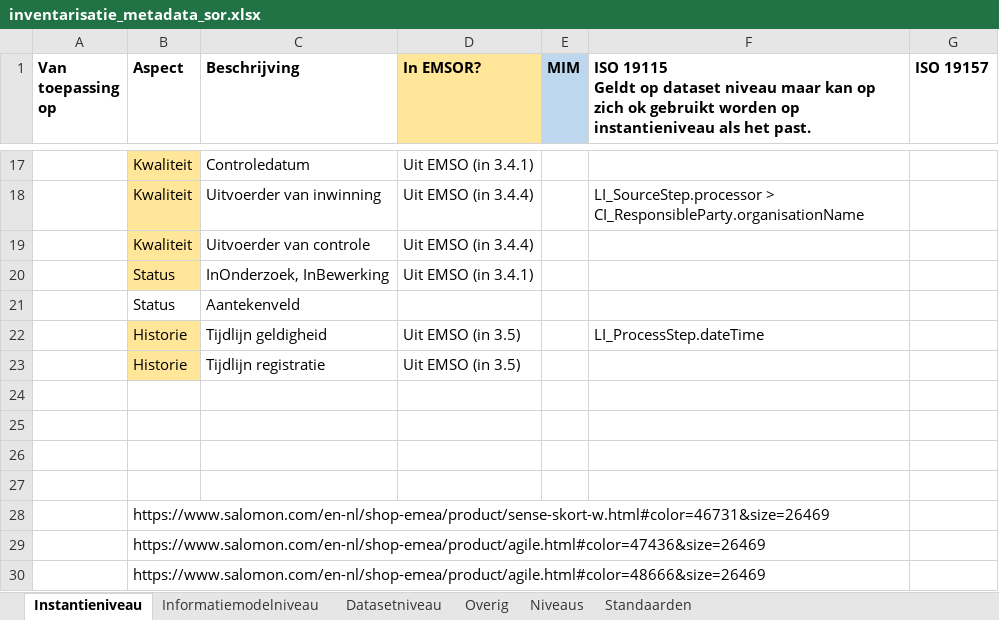
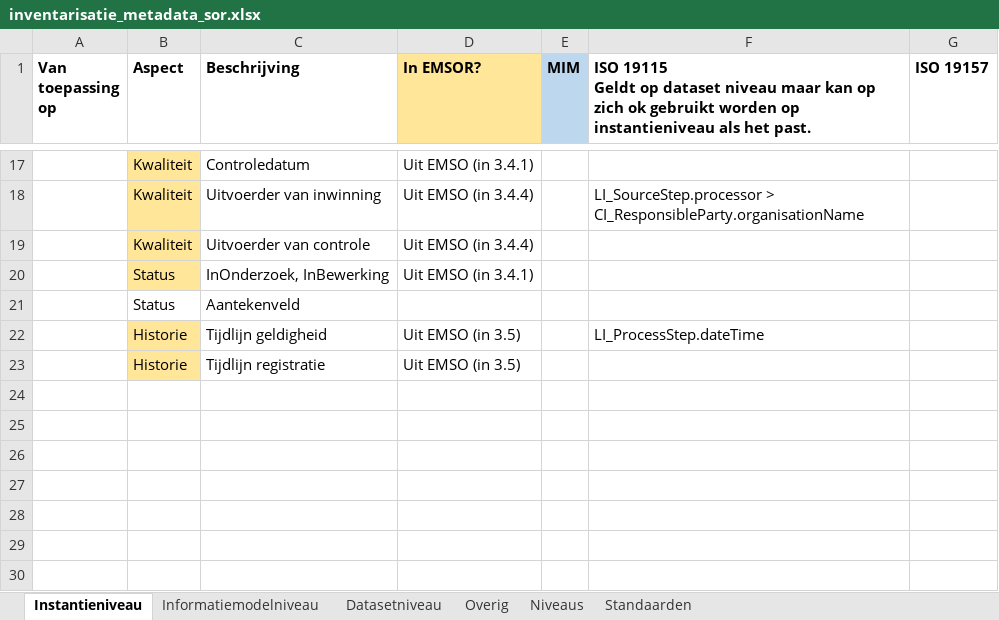
Before and after one commit to Geonovum/disgeo-imsor, an Excel workbook: issues/60-metadata/inventarisatie_metadata_sor.xlsx, sheet Instantieniveau, drawn as a sheet; only a part is shown, gaps mark what is left out; values as stored, in another font and other column widths than the file's, no borders; the diff names each change by its address in the sheet, - before the commit and + after, or states it on an @@ line.

Commit message:
update

```diff
--- a/issues/60-metadata/inventarisatie_metadata_sor.xlsx (sheet Instantieniveau)
+++ b/issues/60-metadata/inventarisatie_metadata_sor.xlsx (sheet Instantieniveau)
-row 24: (empty)
-row 25: (empty)
-row 26: (empty)
-row 27: (empty)
-row 28:  | https://www.salomon.com/en-nl/shop-emea/product/sense-skort-w.html#color=46731&size=26469
-row 29:  | https://www.salomon.com/en-nl/shop-emea/product/agile.html#color=47436&size=26469
-row 30:  | https://www.salomon.com/en-nl/shop-emea/product/agile.html#color=48666&size=26469
```
